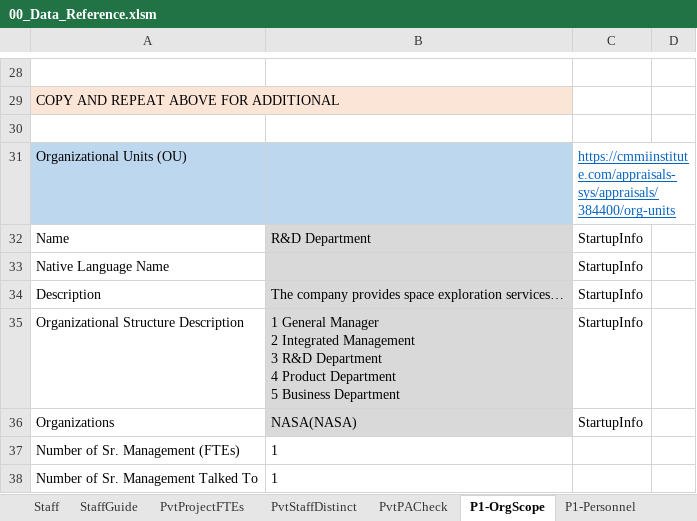
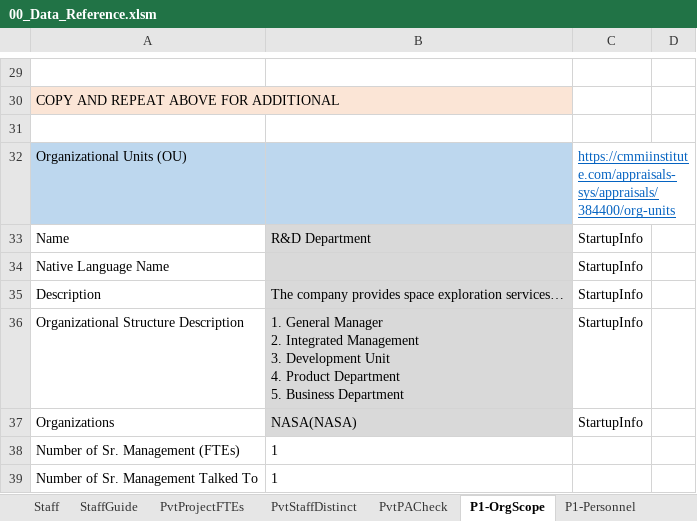
Before and after one commit to DemixTech/CMMITools, an Excel workbook: 2024-05-04to05-10 (A5) C384400 NASA/00_Data_Reference.xlsm, sheet P1-OrgScope, drawn as a sheet; only a part is shown, gaps mark what is left out; values as stored, in another font and other column widths than the file's, no borders; addresses are those after the commit; ↵ is a line break in a cell; the diff covers the shown part only; the diff names each change by its address in the sheet, - before the commit and + after, or states it on an @@ line.

```diff
--- a/2024-05-04to05-10 (A5) C384400 NASA/00_Data_Reference.xlsm (sheet P1-OrgScope)
+++ b/2024-05-04to05-10 (A5) C384400 NASA/00_Data_Reference.xlsm (sheet P1-OrgScope)
-B36: 1 General Manager ↵ 2 Integrated Management ↵ 3 R&D Department ↵ 4 Product Department ↵ 5 Business Department
+B36: 1. General Manager ↵ 2. Integrated Management ↵ 3. Development Unit ↵ 4. Product Department ↵ 5. Business Department
```
Also changed, not shown: 1 added row and 11 edited cells elsewhere in this sheet, sheet pptxLink6, sheet P1PA-R, sheet Planning, sheet StartupInfo, sheet pptxCover, sheet ScheduleISACA, formulas that keep their value, hidden cells, charts or pictures, 4 other files.
